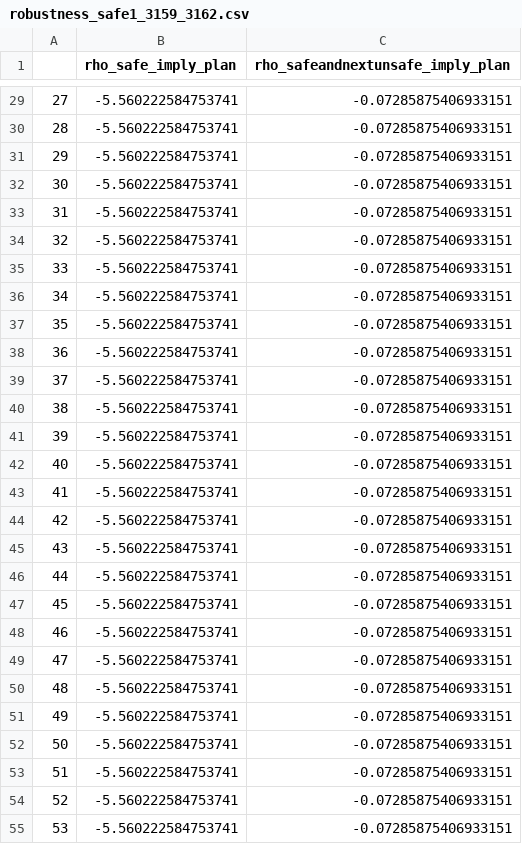
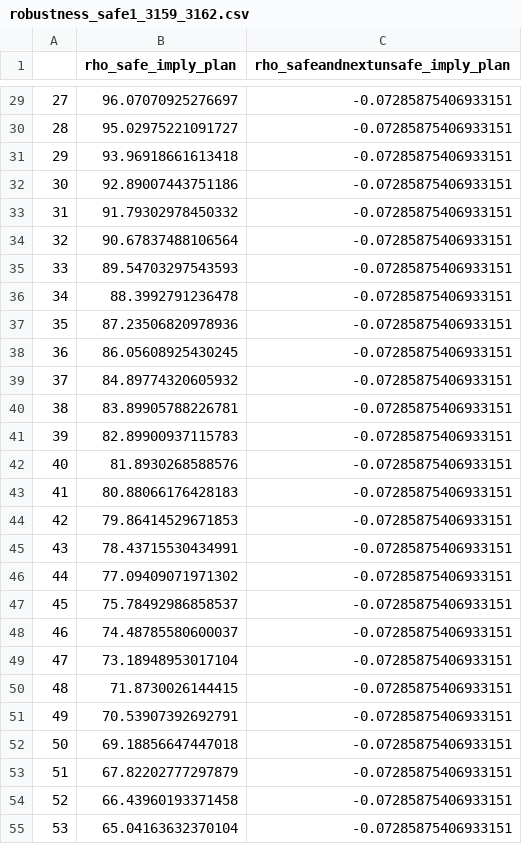
Before and after one commit to luigiberducci/mon-road, a CSV file: examples/data/robustness_safe1_3159_3162.csv, drawn as a sheet; only a part is shown, gaps mark what is left out; the diff covers the shown part only.

```diff
--- a/examples/data/robustness_safe1_3159_3162.csv
+++ b/examples/data/robustness_safe1_3159_3162.csv
@@ -29,27 +29,27 @@
-27,-5.560222584753741,-0.07285875406933151
-28,-5.560222584753741,-0.07285875406933151
-29,-5.560222584753741,-0.07285875406933151
-30,-5.560222584753741,-0.07285875406933151
-31,-5.560222584753741,-0.07285875406933151
-32,-5.560222584753741,-0.07285875406933151
-33,-5.560222584753741,-0.07285875406933151
-34,-5.560222584753741,-0.07285875406933151
-35,-5.560222584753741,-0.07285875406933151
-36,-5.560222584753741,-0.07285875406933151
-37,-5.560222584753741,-0.07285875406933151
-38,-5.560222584753741,-0.07285875406933151
-39,-5.560222584753741,-0.07285875406933151
-40,-5.560222584753741,-0.07285875406933151
-41,-5.560222584753741,-0.07285875406933151
-42,-5.560222584753741,-0.07285875406933151
-43,-5.560222584753741,-0.07285875406933151
-44,-5.560222584753741,-0.07285875406933151
-45,-5.560222584753741,-0.07285875406933151
-46,-5.560222584753741,-0.07285875406933151
-47,-5.560222584753741,-0.07285875406933151
-48,-5.560222584753741,-0.07285875406933151
-49,-5.560222584753741,-0.07285875406933151
-50,-5.560222584753741,-0.07285875406933151
-51,-5.560222584753741,-0.07285875406933151
-52,-5.560222584753741,-0.07285875406933151
-53,-5.560222584753741,-0.07285875406933151
+27,96.07070925276697,-0.07285875406933151
+28,95.02975221091727,-0.07285875406933151
+29,93.96918661613418,-0.07285875406933151
+30,92.89007443751186,-0.07285875406933151
+31,91.79302978450332,-0.07285875406933151
+32,90.67837488106564,-0.07285875406933151
+33,89.54703297543593,-0.07285875406933151
+34,88.3992791236478,-0.07285875406933151
+35,87.23506820978936,-0.07285875406933151
+36,86.05608925430245,-0.07285875406933151
+37,84.89774320605932,-0.07285875406933151
+38,83.89905788226781,-0.07285875406933151
+39,82.89900937115783,-0.07285875406933151
+40,81.8930268588576,-0.07285875406933151
+41,80.88066176428183,-0.07285875406933151
+42,79.86414529671853,-0.07285875406933151
+43,78.43715530434991,-0.07285875406933151
+44,77.09409071971302,-0.07285875406933151
+45,75.78492986858537,-0.07285875406933151
+46,74.48785580600037,-0.07285875406933151
+47,73.18948953017104,-0.07285875406933151
+48,71.8730026144415,-0.07285875406933151
+49,70.53907392692791,-0.07285875406933151
+50,69.18856647447018,-0.07285875406933151
+51,67.82202777297879,-0.07285875406933151
+52,66.43960193371458,-0.07285875406933151
+53,65.04163632370104,-0.07285875406933151
```
Also changed, not shown: 79 edited cells elsewhere in this file, examples/data/robustness_safe1_3159_3161.csv, 4 other files.
